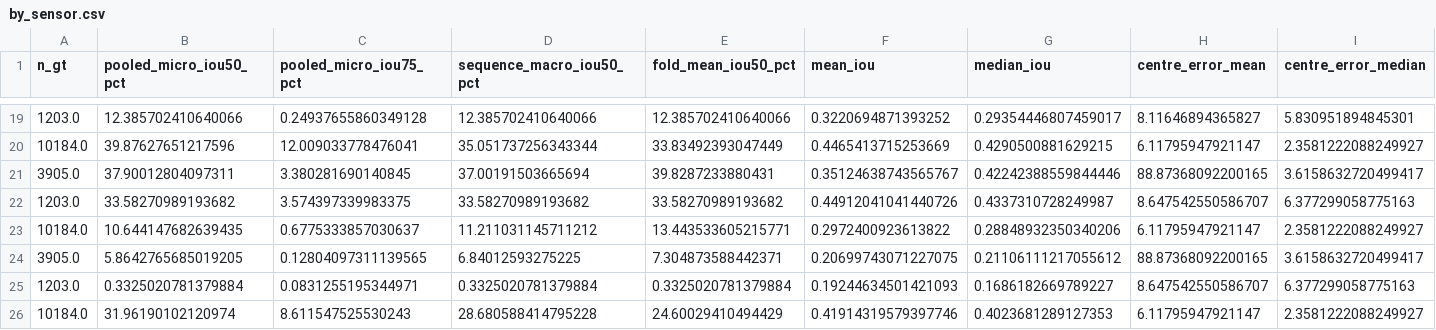
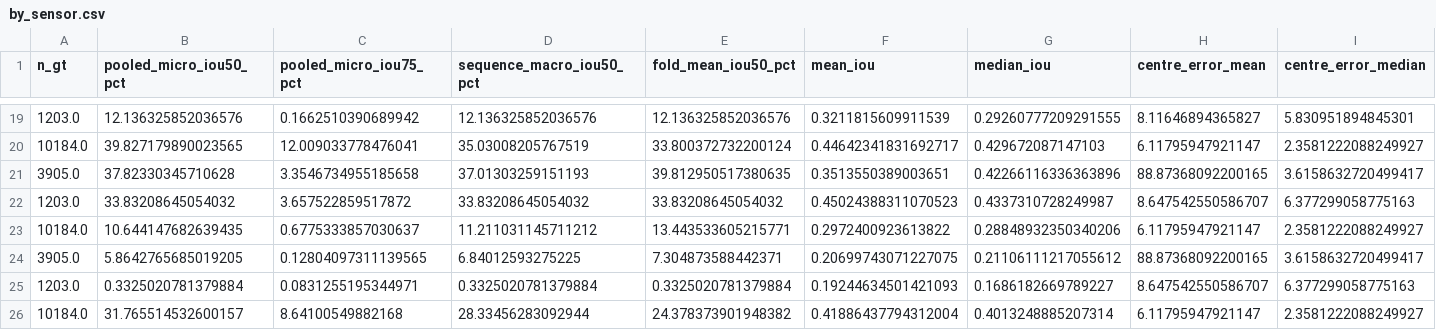
Before and after one commit to reehan79/Orbit_Sight, a CSV file: docs/runs/2026-08-30/geometry_residual/by_sensor.csv, drawn as a sheet; only a part is shown, gaps mark what is left out; the diff covers the shown part only; the diff names each change by its address in the sheet, - before the commit and + after, or states it on an @@ line.

```diff
--- a/docs/runs/2026-08-30/geometry_residual/by_sensor.csv
+++ b/docs/runs/2026-08-30/geometry_residual/by_sensor.csv
-B19 (pooled_micro_iou50_pct): 12.385702410640066
+B19 (pooled_micro_iou50_pct): 12.136325852036576
-C19 (pooled_micro_iou75_pct): 0.24937655860349128
+C19 (pooled_micro_iou75_pct): 0.1662510390689942
-D19 (sequence_macro_iou50_pct): 12.385702410640066
+D19 (sequence_macro_iou50_pct): 12.136325852036576
-E19 (fold_mean_iou50_pct): 12.385702410640066
+E19 (fold_mean_iou50_pct): 12.136325852036576
-F19 (mean_iou): 0.3220694871393252
+F19 (mean_iou): 0.3211815609911539
-G19 (median_iou): 0.29354446807459017
+G19 (median_iou): 0.29260777209291555
-B20 (pooled_micro_iou50_pct): 39.87627651217596
+B20 (pooled_micro_iou50_pct): 39.827179890023565
-D20 (sequence_macro_iou50_pct): 35.051737256343344
+D20 (sequence_macro_iou50_pct): 35.03008205767519
-E20 (fold_mean_iou50_pct): 33.83492393047449
+E20 (fold_mean_iou50_pct): 33.800372732200124
-F20 (mean_iou): 0.4465413715253669
+F20 (mean_iou): 0.44642341831692717
-G20 (median_iou): 0.4290500881629215
+G20 (median_iou): 0.429672087147103
-B21 (pooled_micro_iou50_pct): 37.90012804097311
+B21 (pooled_micro_iou50_pct): 37.82330345710628
-C21 (pooled_micro_iou75_pct): 3.380281690140845
+C21 (pooled_micro_iou75_pct): 3.3546734955185658
-D21 (sequence_macro_iou50_pct): 37.00191503665694
+D21 (sequence_macro_iou50_pct): 37.01303259151193
-E21 (fold_mean_iou50_pct): 39.8287233880431
+E21 (fold_mean_iou50_pct): 39.812950517380635
-F21 (mean_iou): 0.35124638743565767
+F21 (mean_iou): 0.3513550389003651
-G21 (median_iou): 0.42242388559844446
+G21 (median_iou): 0.42266116336363896
-B22 (pooled_micro_iou50_pct): 33.58270989193682
+B22 (pooled_micro_iou50_pct): 33.83208645054032
-C22 (pooled_micro_iou75_pct): 3.574397339983375
+C22 (pooled_micro_iou75_pct): 3.657522859517872
-D22 (sequence_macro_iou50_pct): 33.58270989193682
+D22 (sequence_macro_iou50_pct): 33.83208645054032
-E22 (fold_mean_iou50_pct): 33.58270989193682
+E22 (fold_mean_iou50_pct): 33.83208645054032
-F22 (mean_iou): 0.44912041041440726
+F22 (mean_iou): 0.45024388311070523
-B26 (pooled_micro_iou50_pct): 31.96190102120974
+B26 (pooled_micro_iou50_pct): 31.765514532600157
-C26 (pooled_micro_iou75_pct): 8.611547525530243
+C26 (pooled_micro_iou75_pct): 8.64100549882168
-D26 (sequence_macro_iou50_pct): 28.680588414795228
+D26 (sequence_macro_iou50_pct): 28.33456283092944
-E26 (fold_mean_iou50_pct): 24.60029410494429
+E26 (fold_mean_iou50_pct): 24.378373901948382
-F26 (mean_iou): 0.41914319579397746
+F26 (mean_iou): 0.41886437794312004
-G26 (median_iou): 0.4023681289127353
+G26 (median_iou): 0.4013248885207314
```
Also changed, not shown: 108 edited cells elsewhere in this file, docs/runs/2026-08-30/geometry_residual/by_sequence.csv, docs/runs/2026-08-30/geometry_residual/centre_methods_s2.csv, 25 other files.
